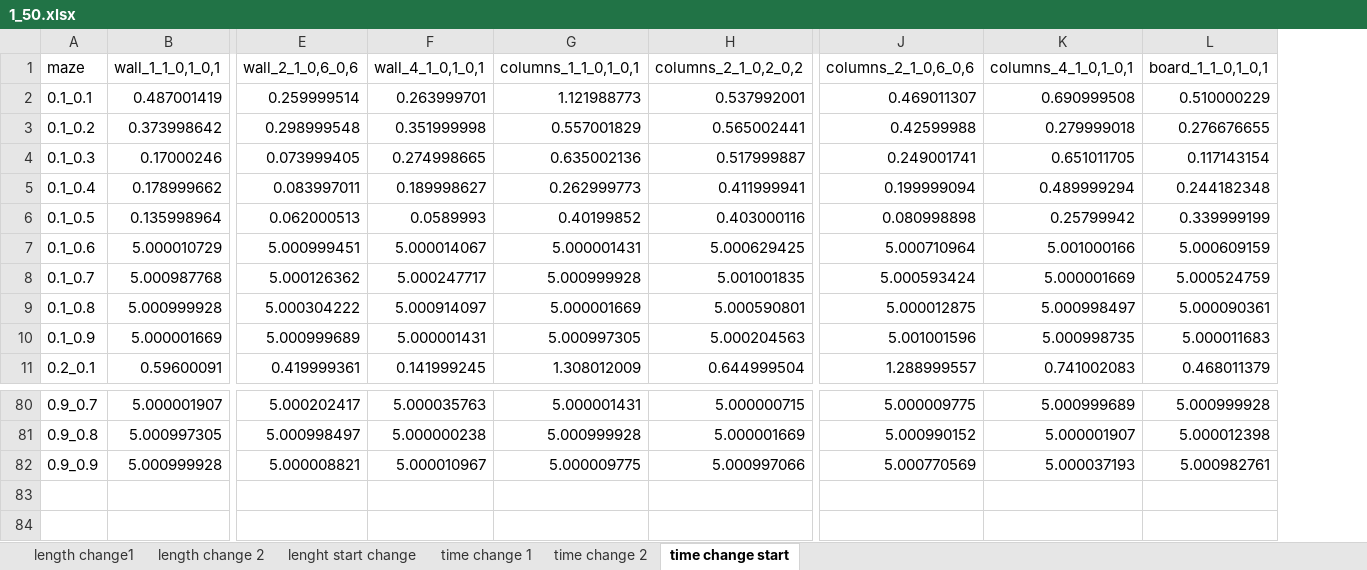
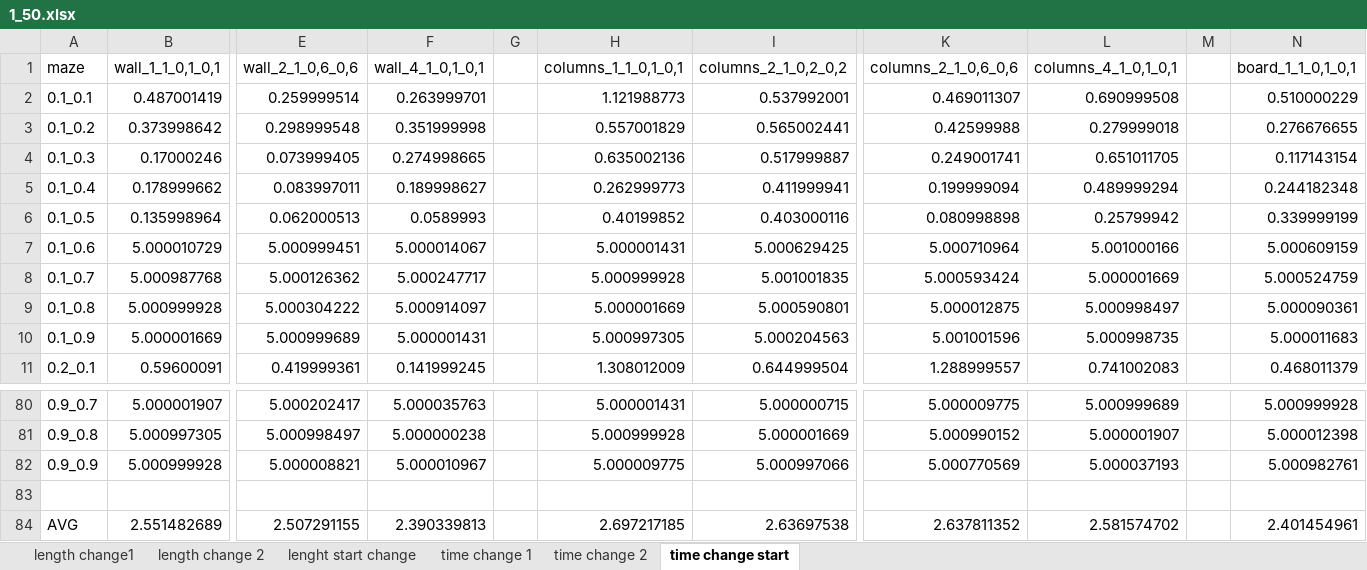
Before and after one commit to Feridum/path-finding-master-thesis, an Excel workbook: excels/check/1_50.xlsx, sheet time change start, drawn as a sheet; only a part is shown, gaps mark what is left out; values as stored, in another font and other column widths than the file's, no borders; conditional formats not drawn; rows hold the shown columns only; the diff names each change by its address in the sheet, - before the commit and + after, or states it on an @@ line.

```diff
--- a/excels/check/1_50.xlsx (sheet time change start)
+++ b/excels/check/1_50.xlsx (sheet time change start)
+column G, empty
+column M, empty
+row 83: (empty)
+row 84: AVG | 2.551482689 | 2.507291155 | 2.390339813 |  | 2.697217185 | 2.63697538 | 2.637811352 | 2.581574702 |  | 2.401454961
```
Also changed, not shown: sheet lenght start change, sheet length change1, sheet length change 2, sheet time change 1, sheet time change 2, excels/check/1_10.xlsx, excels/check/2_100.xlsx, 14 other files.
